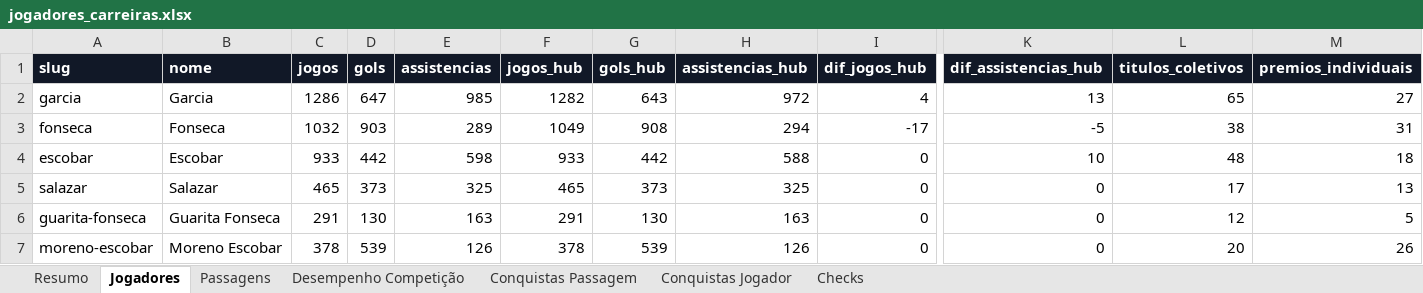
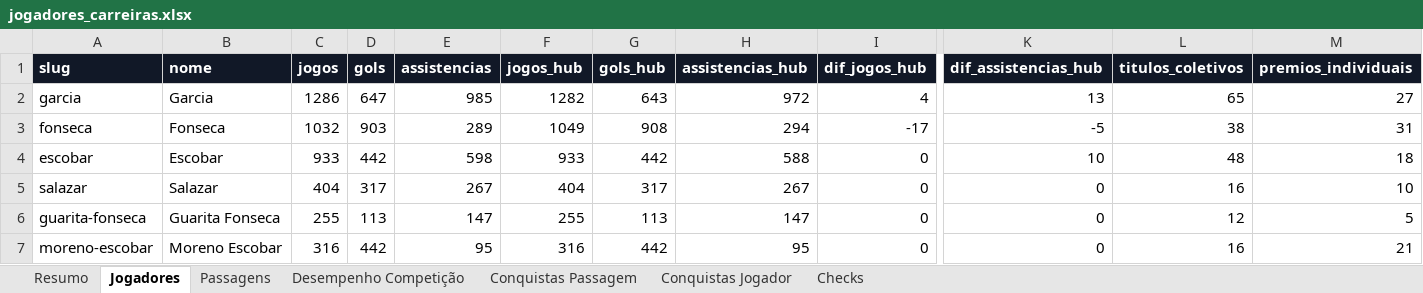
Before and after one commit to msthephano-png/player-career-site, an Excel workbook: data/jogadores_carreiras.xlsx, sheet Jogadores, drawn as a sheet; only a part is shown, gaps mark what is left out; values as stored, in another font and other column widths than the file's, no borders; the diff names each change by its address in the sheet, - before the commit and + after, or states it on an @@ line.

```diff
--- a/data/jogadores_carreiras.xlsx (sheet Jogadores)
+++ b/data/jogadores_carreiras.xlsx (sheet Jogadores)
-C5 (jogos): 465
+C5 (jogos): 404
-D5 (gols): 373
+D5 (gols): 317
-E5 (assistencias): 325
+E5 (assistencias): 267
-F5 (jogos_hub): 465
+F5 (jogos_hub): 404
-G5 (gols_hub): 373
+G5 (gols_hub): 317
-H5 (assistencias_hub): 325
+H5 (assistencias_hub): 267
-L5 (titulos_coletivos): 17
+L5 (titulos_coletivos): 16
-M5 (premios_individuais): 13
+M5 (premios_individuais): 10
-C6 (jogos): 291
+C6 (jogos): 255
-D6 (gols): 130
+D6 (gols): 113
-E6 (assistencias): 163
+E6 (assistencias): 147
-F6 (jogos_hub): 291
+F6 (jogos_hub): 255
-G6 (gols_hub): 130
+G6 (gols_hub): 113
-H6 (assistencias_hub): 163
+H6 (assistencias_hub): 147
-C7 (jogos): 378
+C7 (jogos): 316
-D7 (gols): 539
+D7 (gols): 442
-E7 (assistencias): 126
+E7 (assistencias): 95
-F7 (jogos_hub): 378
+F7 (jogos_hub): 316
-G7 (gols_hub): 539
+G7 (gols_hub): 442
-H7 (assistencias_hub): 126
+H7 (assistencias_hub): 95
-L7 (titulos_coletivos): 20
+L7 (titulos_coletivos): 16
-M7 (premios_individuais): 26
+M7 (premios_individuais): 21
```
Also changed, not shown: sheet Desempenho Competição, sheet Conquistas Passagem, sheet Passagens, sheet Checks, sheet Conquistas Jogador, sheet Resumo, 50 other files.
